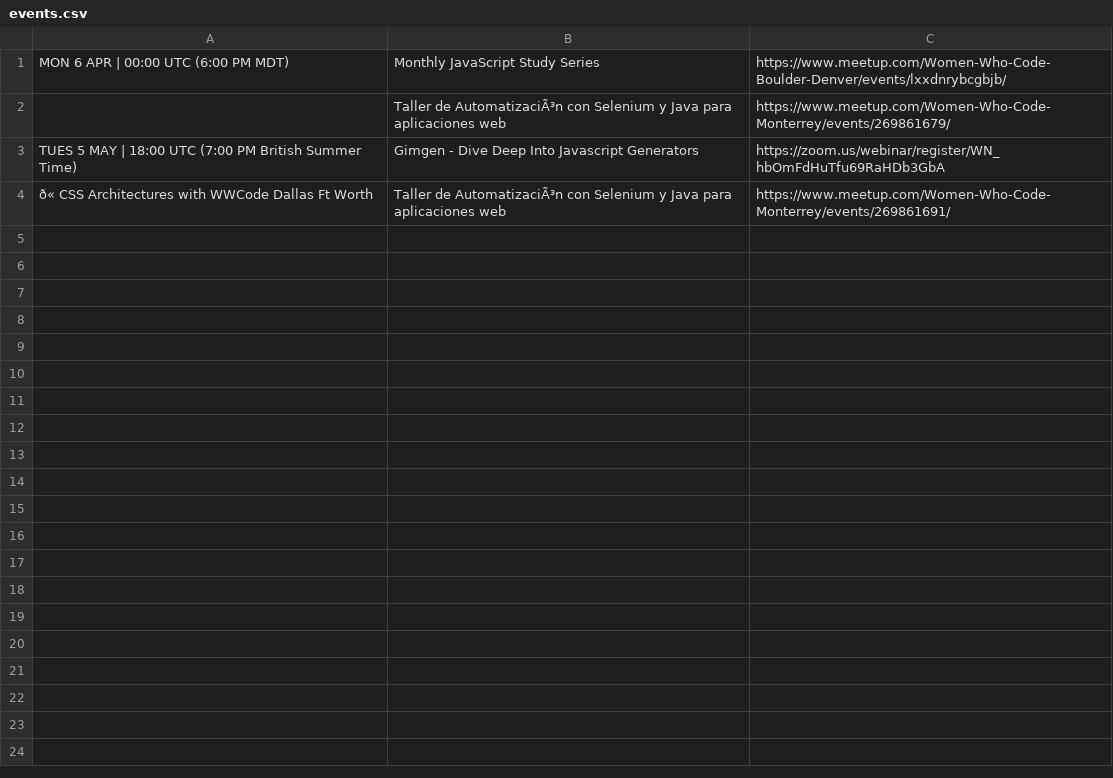
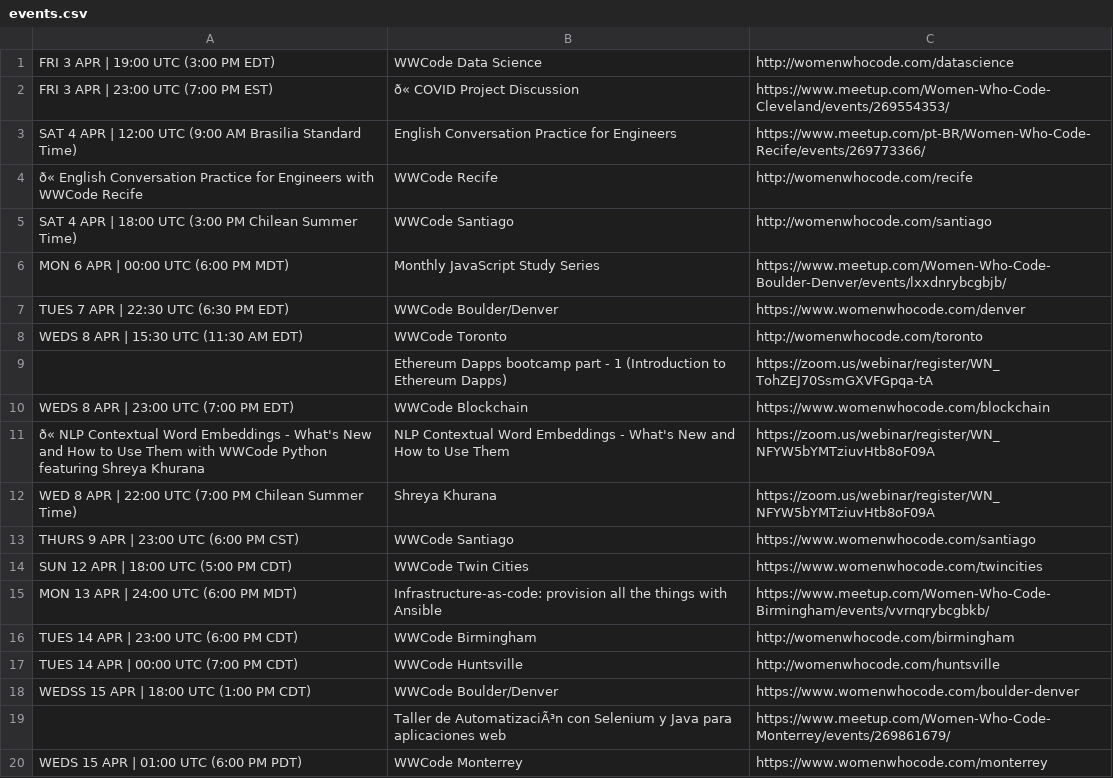
Before and after one commit to enelesmai/WWC-digital-events-ruby-scraper, a CSV file: events.csv, drawn as a sheet; only a part is shown; the shorter side is filled out with more unchanged rows; the diff covers the shown part only; the diff names each change by its address in the sheet, - before the commit and + after, or states it on an @@ line.

```diff
--- a/events.csv
+++ b/events.csv
+row 1: FRI 3 APR | 19:00 UTC (3:00 PM EDT) | WWCode Data Science | http://womenwhocode.com/datascience
+row 2: FRI 3 APR | 23:00 UTC (7:00 PM EST) | ð« COVID Project Discussion | https://www.meetup.com/Women-Who-Code-Cleveland/events/269554353/
+row 3: SAT 4 APR | 12:00 UTC (9:00 AM Brasilia Standard Time) | English Conversation Practice for Engineers | https://www.meetup.com/pt-BR/Women-Who-Code-Recife/events/269773366/
+row 4: ð« English Conversation Practice for Engineers with WWCode Recife | WWCode Recife | http://womenwhocode.com/recife
+row 5: SAT 4 APR | 18:00 UTC (3:00 PM Chilean Summer Time) | WWCode Santiago | http://womenwhocode.com/santiago
+row 7: TUES 7 APR | 22:30 UTC (6:30 PM EDT) | WWCode Boulder/Denver | https://www.womenwhocode.com/denver
+row 8: WEDS 8 APR | 15:30 UTC (11:30 AM EDT) | WWCode Toronto | http://womenwhocode.com/toronto
+row 9:  | Ethereum Dapps bootcamp part - 1 (Introduction to Ethereum Dapps) | https://zoom.us/webinar/register/WN_TohZEJ70SsmGXVFGpqa-tA
+row 10: WEDS 8 APR | 23:00 UTC (7:00 PM EDT) | WWCode Blockchain | https://www.womenwhocode.com/blockchain
+row 11: ð« NLP Contextual Word Embeddings - What's New and How to Use Them with WWCode Python featuring Shreya Khurana | NLP Contextual Word Embeddings - What's New and How to Use Them | https://zoom.us/webinar/register/WN_NFYW5bYMTziuvHtb8oF09A
+row 12: WED 8 APR | 22:00 UTC (7:00 PM Chilean Summer Time) | Shreya Khurana | https://zoom.us/webinar/register/WN_NFYW5bYMTziuvHtb8oF09A
+row 13: THURS 9 APR | 23:00 UTC (6:00 PM CST) | WWCode Santiago | https://www.womenwhocode.com/santiago
+row 14: SUN 12 APR | 18:00 UTC (5:00 PM CDT) | WWCode Twin Cities | https://www.womenwhocode.com/twincities
+row 15: MON 13 APR | 24:00 UTC (6:00 PM MDT) | Infrastructure-as-code: provision all the things with Ansible | https://www.meetup.com/Women-Who-Code-Birmingham/events/vvrnqrybcgbkb/
+row 16: TUES 14 APR | 23:00 UTC (6:00 PM CDT) | WWCode Birmingham | http://womenwhocode.com/birmingham
+row 17: TUES 14 APR | 00:00 UTC (7:00 PM CDT) | WWCode Huntsville | http://womenwhocode.com/huntsville
+row 18: WEDSS 15 APR | 18:00 UTC (1:00 PM CDT) | WWCode Boulder/Denver | https://www.womenwhocode.com/boulder-denver
+row 20: WEDS 15 APR | 01:00 UTC (6:00 PM PDT) | WWCode Monterrey | https://www.womenwhocode.com/monterrey
```
Also changed, not shown: 27 added rows elsewhere in this file, 1 other file.
